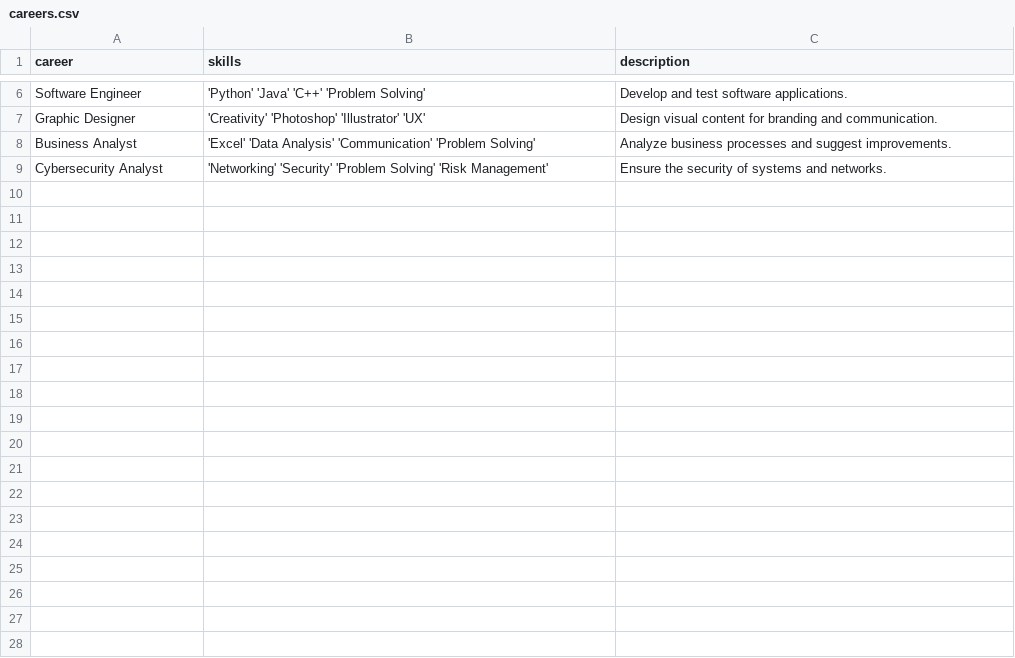
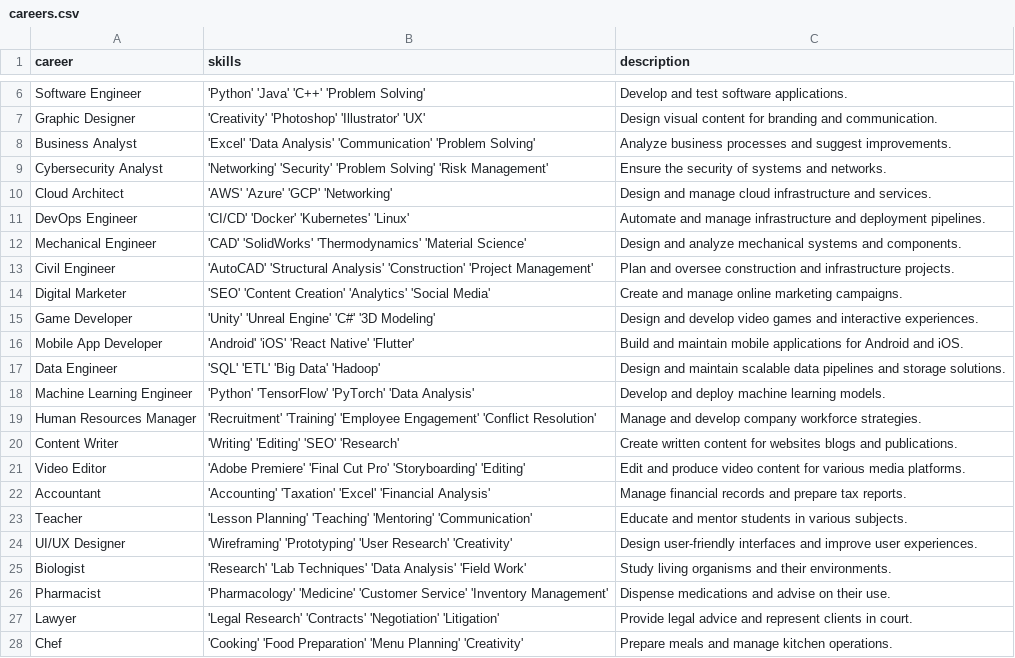
Before and after one commit to AKHAASH/Career-Navigator-using-AI, a CSV file: careers.csv, drawn as a sheet; only a part is shown, gaps mark what is left out; the diff covers the shown part only; the diff names each change by its address in the sheet, - before the commit and + after, or states it on an @@ line.

Commit message:
displays missings skills

```diff
--- a/careers.csv
+++ b/careers.csv
+row 10: Cloud Architect | 'AWS' 'Azure' 'GCP' 'Networking' | Design and manage cloud infrastructure and services.
+row 11: DevOps Engineer | 'CI/CD' 'Docker' 'Kubernetes' 'Linux' | Automate and manage infrastructure and deployment pipelines.
+row 12: Mechanical Engineer | 'CAD' 'SolidWorks' 'Thermodynamics' 'Material Science' | Design and analyze mechanical systems and components.
+row 13: Civil Engineer | 'AutoCAD' 'Structural Analysis' 'Construction' 'Project Management' | Plan and oversee construction and infrastructure projects.
+row 14: Digital Marketer | 'SEO' 'Content Creation' 'Analytics' 'Social Media' | Create and manage online marketing campaigns.
+row 15: Game Developer | 'Unity' 'Unreal Engine' 'C#' '3D Modeling' | Design and develop video games and interactive experiences.
+row 16: Mobile App Developer | 'Android' 'iOS' 'React Native' 'Flutter' | Build and maintain mobile applications for Android and iOS.
+row 17: Data Engineer | 'SQL' 'ETL' 'Big Data' 'Hadoop' | Design and maintain scalable data pipelines and storage solutions.
+row 18: Machine Learning Engineer | 'Python' 'TensorFlow' 'PyTorch' 'Data Analysis' | Develop and deploy machine learning models.
+row 19: Human Resources Manager | 'Recruitment' 'Training' 'Employee Engagement' 'Conflict Resolution' | Manage and develop company workforce strategies.
+row 20: Content Writer | 'Writing' 'Editing' 'SEO' 'Research' | Create written content for websites blogs and publications.
+row 21: Video Editor | 'Adobe Premiere' 'Final Cut Pro' 'Storyboarding' 'Editing' | Edit and produce video content for various media platforms.
+row 22: Accountant | 'Accounting' 'Taxation' 'Excel' 'Financial Analysis' | Manage financial records and prepare tax reports.
+row 23: Teacher | 'Lesson Planning' 'Teaching' 'Mentoring' 'Communication' | Educate and mentor students in various subjects.
+row 24: UI/UX Designer | 'Wireframing' 'Prototyping' 'User Research' 'Creativity' | Design user-friendly interfaces and improve user experiences.
+row 25: Biologist | 'Research' 'Lab Techniques' 'Data Analysis' 'Field Work' | Study living organisms and their environments.
+row 26: Pharmacist | 'Pharmacology' 'Medicine' 'Customer Service' 'Inventory Management' | Dispense medications and advise on their use.
+row 27: Lawyer | 'Legal Research' 'Contracts' 'Negotiation' 'Litigation' | Provide legal advice and represent clients in court.
+row 28: Chef | 'Cooking' 'Food Preparation' 'Menu Planning' 'Creativity' | Prepare meals and manage kitchen operations.
```
Also changed, not shown: 14 added rows elsewhere in this file, 3 other files.
